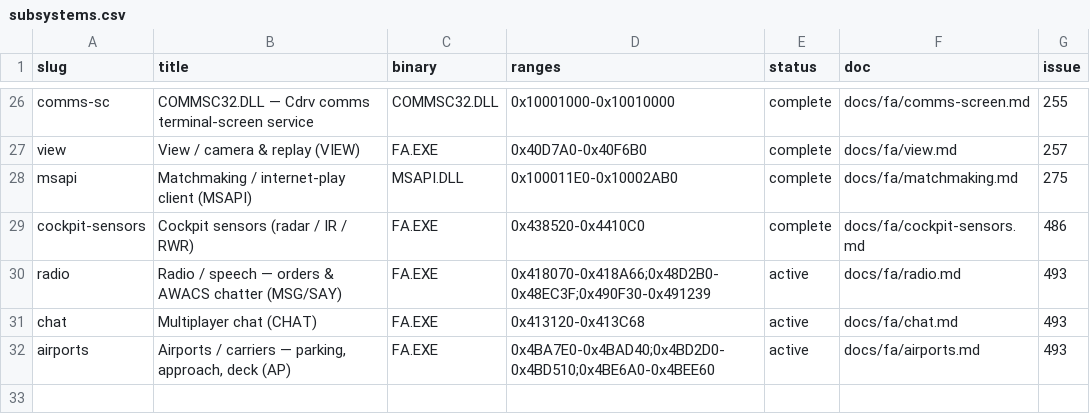
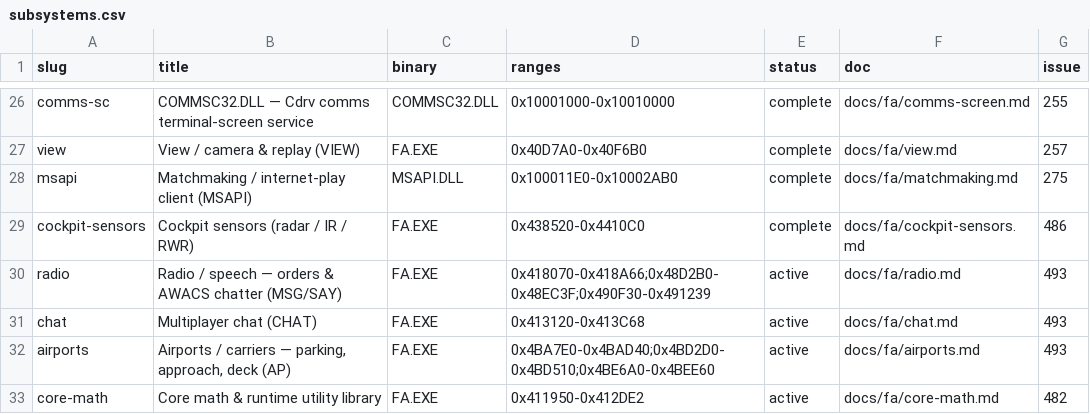
Before and after one commit to jomkz/fighters-codex, a CSV file: db/subsystems.csv, drawn as a sheet; only a part is shown, gaps mark what is left out; the diff names each change by its address in the sheet, - before the commit and + after, or states it on an @@ line.

Commit message:
re(core-math): new subsystem for the math & runtime utility library (#482) (#533)
Per the drive-to-zero direction: the 0x411950-0x412DE2 region is the
game's own libc-like leaf library (fixed-point geometry, angle, distance/
bounds, string and misc runtime helpers) with no existing owner. Create a
new 'core-math' subsystem (status=active) and claim its 34 unambiguous
math/geometry/string/runtime functions via explicit rows.

Scoped by function, not by range: a few in-region helpers with clearer
homes (PrintShapeName->render, SetHShake/SetVShake->renderer shake,
ButtonSound->sound, the Sample* cluster) are deliberately left unclaimed
and noted in the doc's Open Questions.

New: db/symbols/core-math.csv, docs/fa/core-math.md + a theme-aware SVG,
mkdocs nav entry, generated core-math.hpp. Signatures filled from the
mangled/decorated names.

FA.EXE named_unclaimed 211 -> 177, unclaimed 597 -> 563.

```diff
--- a/db/subsystems.csv
+++ b/db/subsystems.csv
+row 33: core-math | Core math & runtime utility library | FA.EXE | 0x411950-0x412DE2 | active | docs/fa/core-math.md | 482
```
Also changed, not shown: db/coverage-baseline.csv, 7 other files.
